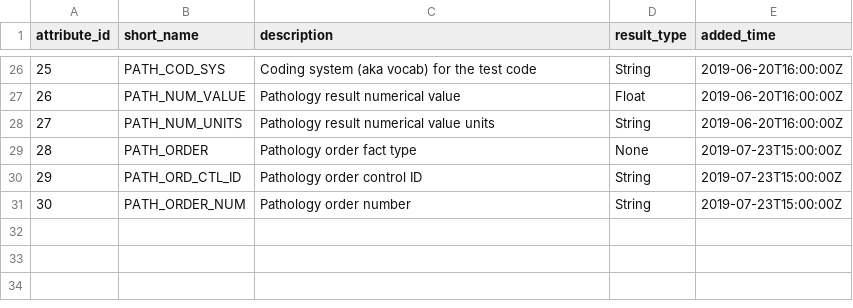
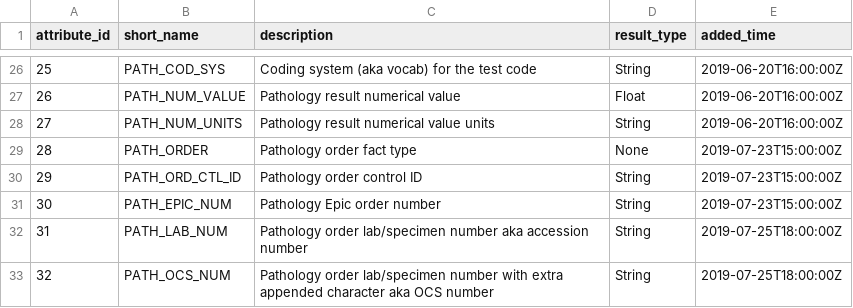
Before and after one commit to jongillham/Inform-DB, a CSV file: src/main/resources/vocab.csv, drawn as a sheet; only a part is shown, gaps mark what is left out.

Commit message:
Add the different kinds of pathology order number.

```diff
--- a/src/main/resources/vocab.csv
+++ b/src/main/resources/vocab.csv
@@ -30,2 +30,4 @@ attribute_id,short_name,description,result_type,added_time
 29,PATH_ORD_CTL_ID,Pathology order control ID,String,2019-07-23T15:00:00Z
-30,PATH_ORDER_NUM,Pathology order number,String,2019-07-23T15:00:00Z
+30,PATH_EPIC_NUM,Pathology Epic order number,String,2019-07-23T15:00:00Z
+31,PATH_LAB_NUM,Pathology order lab/specimen number aka accession number,String,2019-07-25T18:00:00Z
+32,PATH_OCS_NUM,Pathology order lab/specimen number with extra appended character aka OCS number,String,2019-07-25T18:00:00Z
```
Also changed, not shown: 1 other file.
